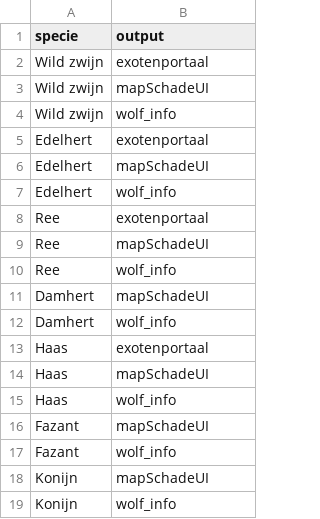
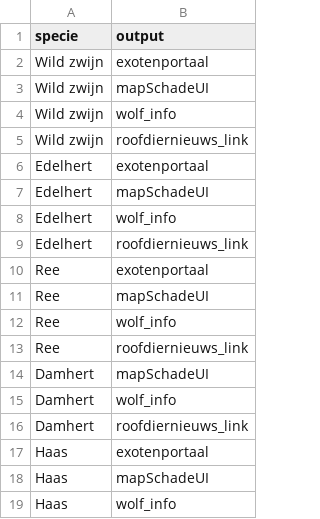
Before and after one commit to inbo/reporting-rshiny-grofwildjacht, a CSV file: reporting-grofwild/inst/extdata/output-info-blacklist.csv, drawn as a sheet; only a part is shown; the shorter side is filled out with more unchanged rows; the diff covers the shown part only; the diff names each change by its address in the sheet, - before the commit and + after, or states it on an @@ line.

Commit message:
Blacklist roofdiernieuws_link
#637

except Das, Vos, Wolf, Steenmarter & Verwilderde kat

```diff
--- a/reporting-grofwild/inst/extdata/output-info-blacklist.csv
+++ b/reporting-grofwild/inst/extdata/output-info-blacklist.csv
+row 5: Wild zwijn | roofdiernieuws_link
+row 9: Edelhert | roofdiernieuws_link
+row 13: Ree | roofdiernieuws_link
+row 16: Damhert | roofdiernieuws_link
```
Also changed, not shown: 28 added rows elsewhere in this file.
